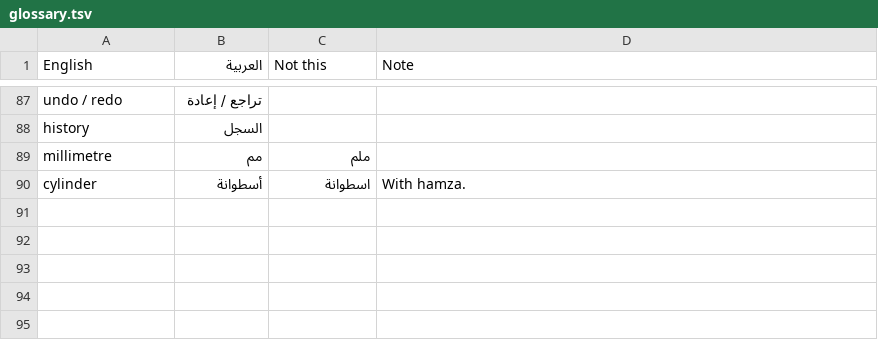
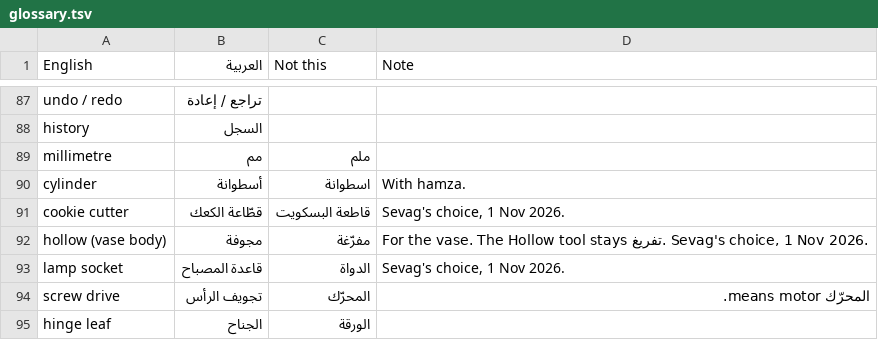
Before and after one commit to sevagjb/layerling, a TSV file: glossary.tsv, drawn as a sheet; only a part is shown, gaps mark what is left out.

```diff
--- a/glossary.tsv
+++ b/glossary.tsv
@@ -90 +90,6 @@ millimetre	مم	ملم
 cylinder	أسطوانة	اسطوانة	With hamza.
+cookie cutter	قطّاعة الكعك	قاطعة البسكويت	Sevag's choice, 1 Nov 2026.
+hollow (vase body)	مجوفة	مفرّغة	For the vase. The Hollow tool stays تفريغ. Sevag's choice, 1 Nov 2026.
+lamp socket	قاعدة المصباح	الدواة	Sevag's choice, 1 Nov 2026.
+screw drive	تجويف الرأس	المحرّك	المحرّك means motor.
+hinge leaf	الجناح	الورقة
```
Also changed, not shown: 3 other files.
